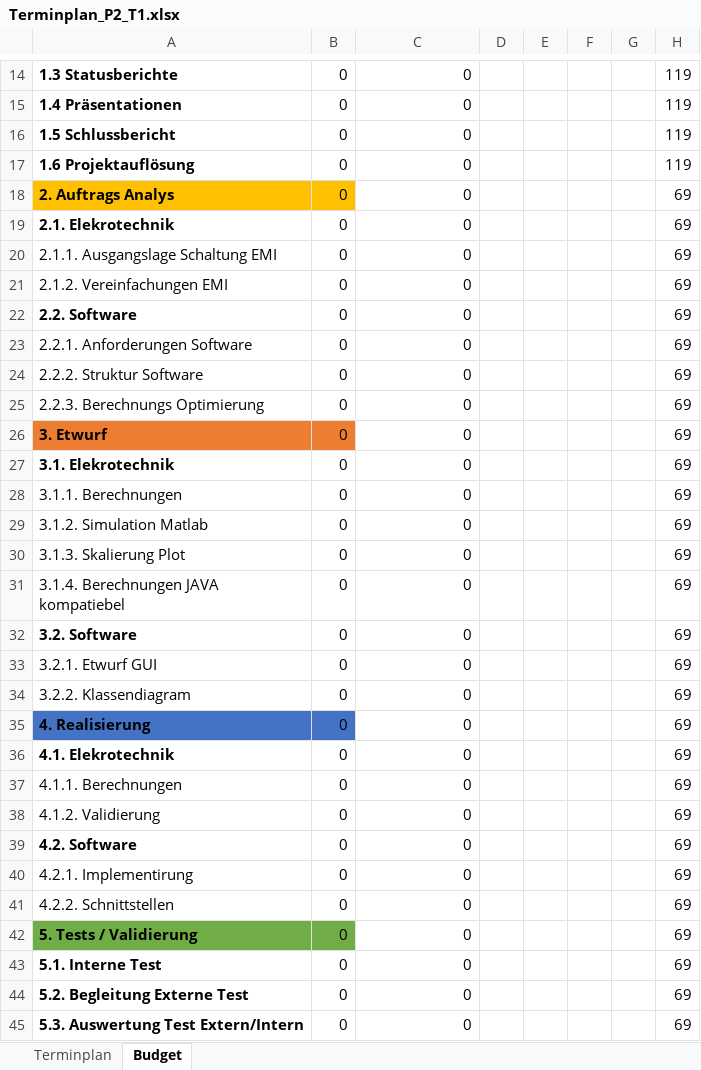
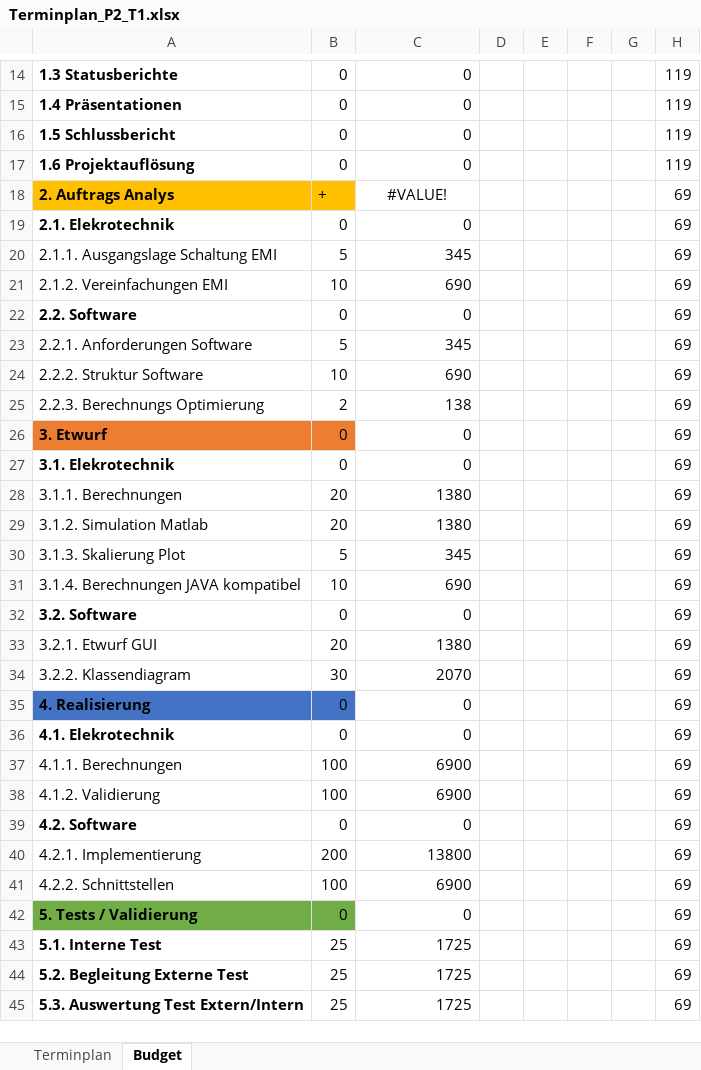
Before and after one commit to Swissmade41/EMI-Filter, an Excel workbook: PflichtenheftOrg/Ext. files/Terminplan_P2_T1.xlsx, sheet Budget, drawn as a sheet; only a part is shown, gaps mark what is left out; values as stored, in another font and other column widths than the file's, no borders; removed rows and columns are numbered as before the commit, all else as after; the diff covers the shown part only; the diff names each change by its address in the sheet, - before the commit and + after, or states it on an @@ line.

```diff
--- a/PflichtenheftOrg/Ext. files/Terminplan_P2_T1.xlsx (sheet Budget)
+++ b/PflichtenheftOrg/Ext. files/Terminplan_P2_T1.xlsx (sheet Budget)
-B18: 0
+B18: +
-C18: 0
+C18: #VALUE!
-C18 alignment: right
+C18 alignment: center
-B20: 0
+B20: 5
-C20: 0
+C20: 345
-B21: 0
+B21: 10
-C21: 0
+C21: 690
-B23: 0
+B23: 5
-C23: 0
+C23: 345
-B24: 0
+B24: 10
-C24: 0
+C24: 690
-B25: 0
+B25: 2
-C25: 0
+C25: 138
-B28:B29: 0
+B28:B29: 20
-C28:C29: 0
+C28:C29: 1380
-B30: 0
+B30: 5
-C30: 0
+C30: 345
-row 31: 3.1.4. Berechnungen JAVA kompatiebel | 0 | 0 |  |  |  |  | 69
+row 31: 3.1.4. Berechnungen JAVA kompatibel | 10 | 690 |  |  |  |  | 69
-B33: 0
+B33: 20
-C33: 0
+C33: 1380
-B34: 0
+B34: 30
-C34: 0
+C34: 2070
-B37:B38: 0
+B37:B38: 100
-C37:C38: 0
+C37:C38: 6900
-row 40: 4.2.1. Implementirung | 0 | 0 |  |  |  |  | 69
+row 40: 4.2.1. Implementierung | 200 | 13800 |  |  |  |  | 69
-B41: 0
+B41: 100
-C41: 0
+C41: 6900
-B43:B45: 0
+B43:B45: 25
-C43:C45: 0
+C43:C45: 1725
```
Also changed, not shown: 2 edited cells elsewhere in this sheet, sheet Terminplan, formulas that keep their value, 2 other files.
